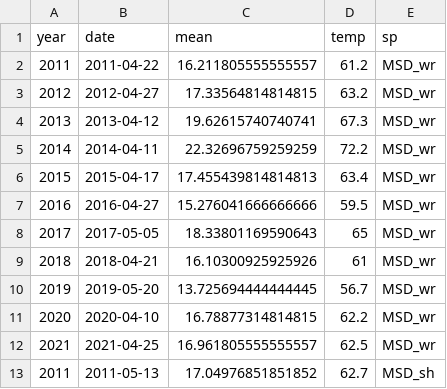
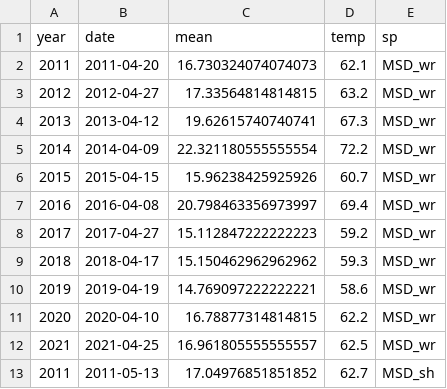
Before and after one commit to BDO-Science/LTO_cp, a CSV file: data_clean/temp_wr_sh_MSD_PTT.csv, drawn as a sheet; only a part is shown; the diff covers the shown part only.

```diff
--- a/data_clean/temp_wr_sh_MSD_PTT.csv
+++ b/data_clean/temp_wr_sh_MSD_PTT.csv
@@ -1,11 +1,11 @@
 year,date,mean,temp,sp
-2011,2011-04-22,16.211805555555557,61.2,MSD_wr
+2011,2011-04-20,16.730324074074073,62.1,MSD_wr
 2012,2012-04-27,17.33564814814815,63.2,MSD_wr
 2013,2013-04-12,19.62615740740741,67.3,MSD_wr
-2014,2014-04-11,22.32696759259259,72.2,MSD_wr
-2015,2015-04-17,17.455439814814813,63.4,MSD_wr
-2016,2016-04-27,15.276041666666666,59.5,MSD_wr
-2017,2017-05-05,18.33801169590643,65,MSD_wr
-2018,2018-04-21,16.10300925925926,61,MSD_wr
-2019,2019-05-20,13.725694444444445,56.7,MSD_wr
+2014,2014-04-09,22.321180555555554,72.2,MSD_wr
+2015,2015-04-15,15.96238425925926,60.7,MSD_wr
+2016,2016-04-08,20.798463356973997,69.4,MSD_wr
+2017,2017-04-27,15.112847222222223,59.2,MSD_wr
+2018,2018-04-17,15.150462962962962,59.3,MSD_wr
+2019,2019-04-19,14.769097222222221,58.6,MSD_wr
 2020,2020-04-10,16.78877314814815,62.2,MSD_wr
```
Also changed, not shown: 10 added rows, 8 removed rows and 35 edited cells elsewhere in this file, 7 other files.
